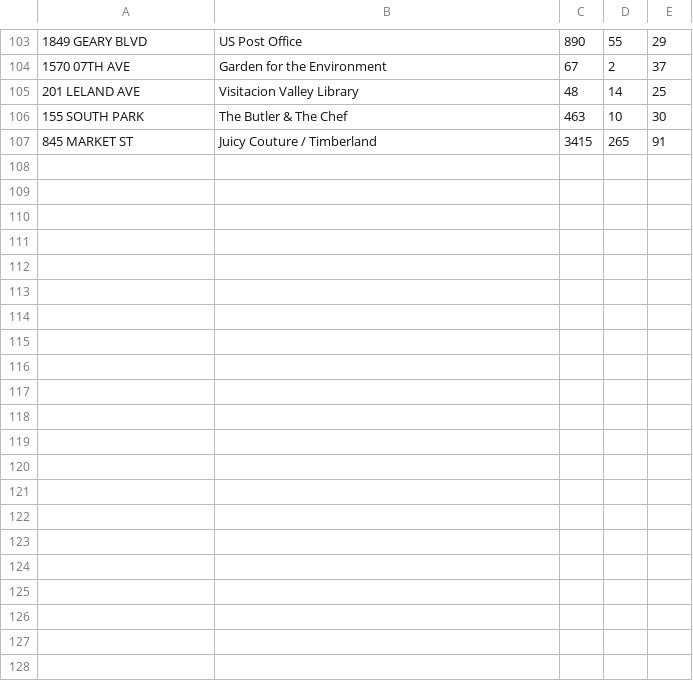
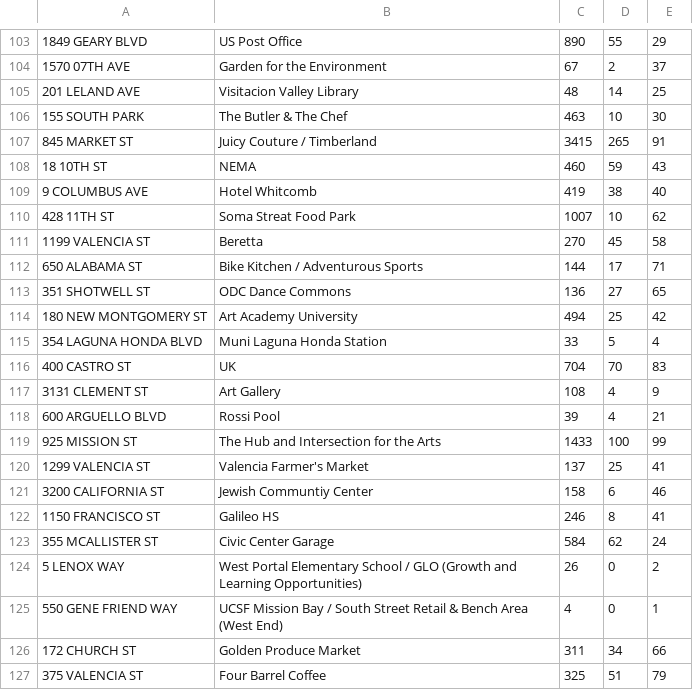
Before and after one commit to yannie/W205-Final-Project, a CSV file: data/sf_parking_scores.csv, drawn as a sheet; only a part is shown, gaps mark what is left out; the diff covers the shown part only; the diff names each change by its address in the sheet, - before the commit and + after, or states it on an @@ line.

Commit message:
Update sf_parking_scores.csv

```diff
--- a/data/sf_parking_scores.csv
+++ b/data/sf_parking_scores.csv
+row 108: 18 10TH ST | NEMA | 460 | 59 | 43
+row 109: 9 COLUMBUS AVE | Hotel Whitcomb | 419 | 38 | 40
+row 110: 428 11TH ST | Soma Streat Food Park | 1007 | 10 | 62
+row 111: 1199 VALENCIA ST | Beretta | 270 | 45 | 58
+row 112: 650 ALABAMA ST | Bike Kitchen / Adventurous Sports | 144 | 17 | 71
+row 113: 351 SHOTWELL ST | ODC Dance Commons | 136 | 27 | 65
+row 114: 180 NEW MONTGOMERY ST | Art Academy University | 494 | 25 | 42
+row 115: 354 LAGUNA HONDA BLVD | Muni Laguna Honda Station | 33 | 5 | 4
+row 116: 400 CASTRO ST | UK | 704 | 70 | 83
+row 117: 3131 CLEMENT ST | Art Gallery | 108 | 4 | 9
+row 118: 600 ARGUELLO BLVD | Rossi Pool | 39 | 4 | 21
+row 119: 925 MISSION ST | The Hub and Intersection for the Arts | 1433 | 100 | 99
+row 120: 1299 VALENCIA ST | Valencia Farmer's Market | 137 | 25 | 41
+row 121: 3200 CALIFORNIA ST | Jewish Communtiy Center | 158 | 6 | 46
+row 122: 1150 FRANCISCO ST | Galileo HS | 246 | 8 | 41
+row 123: 355 MCALLISTER ST | Civic Center Garage | 584 | 62 | 24
+row 124: 5 LENOX WAY | West Portal Elementary School / GLO (Growth and Learning Opportunities) | 26 | 0 | 2
+row 125: 550 GENE FRIEND WAY | UCSF Mission Bay / South Street Retail & Bench Area (West End) | 4 | 0 | 1
+row 126: 172 CHURCH ST | Golden Produce Market | 311 | 34 | 66
+row 127: 375 VALENCIA ST | Four Barrel Coffee | 325 | 51 | 79
```
Also changed, not shown: 15 added rows elsewhere in this file.
